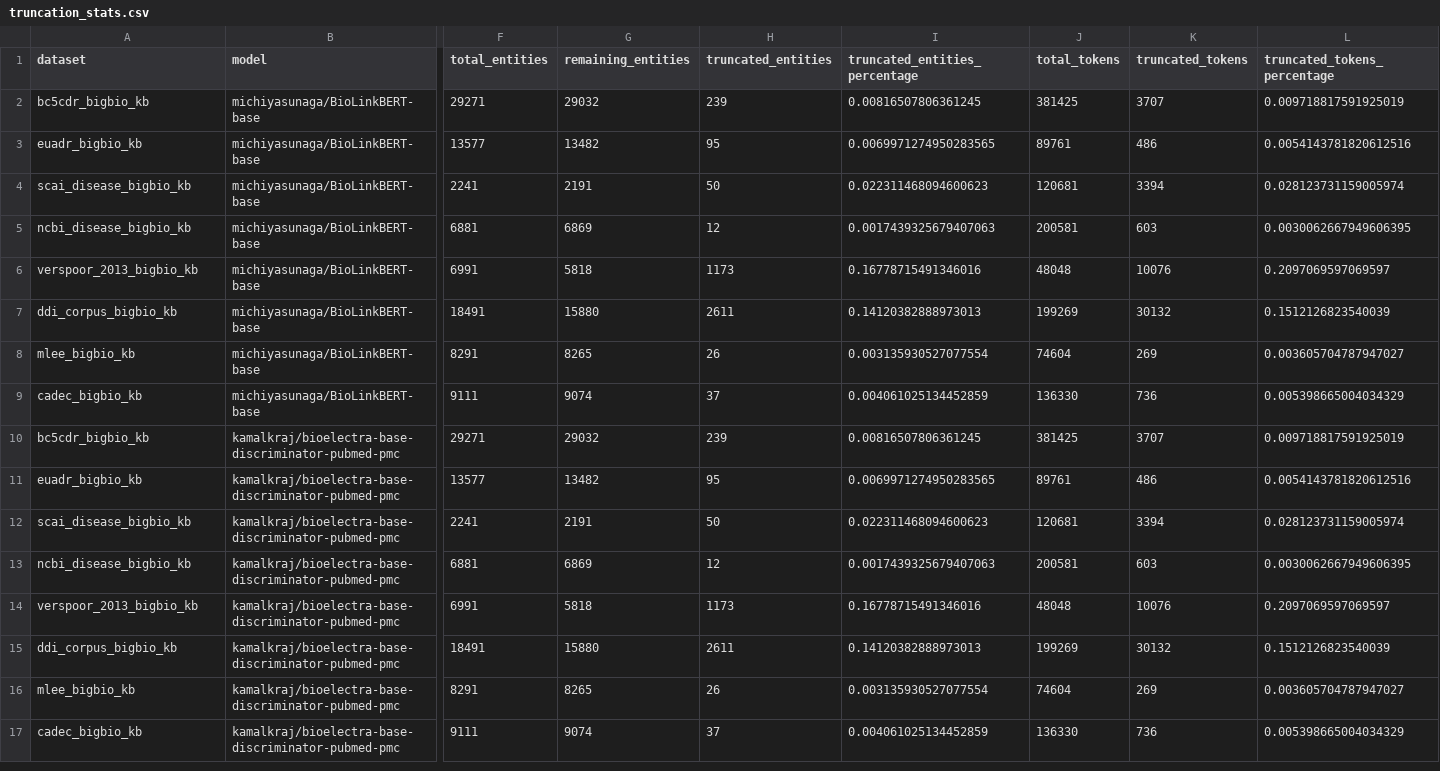
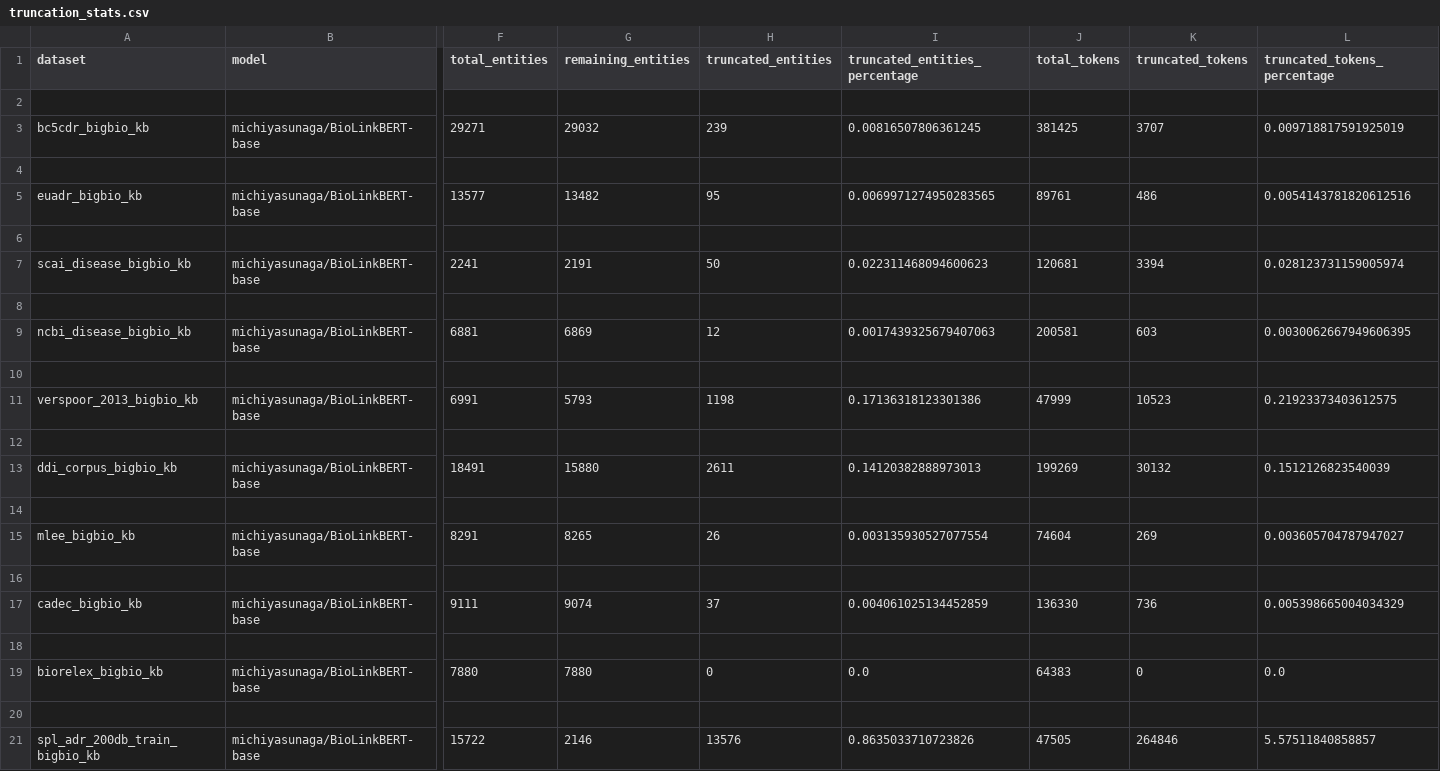
Before and after one commit to melvelet/transformers-interpret, a CSV file: truncation_stats.csv, drawn as a sheet; only a part is shown, gaps mark what is left out; removed rows and columns are numbered as before the commit, all else as after; rows hold the shown columns only; the diff names each change by its address in the sheet, - before the commit and + after, or states it on an @@ line.

```diff
--- a/truncation_stats.csv
+++ b/truncation_stats.csv
+row 2: (empty)
+row 4: (empty)
+row 6: (empty)
+row 8: (empty)
+row 10: (empty)
-G11 (remaining_entities): 5818
+G11 (remaining_entities): 5793
-H11 (truncated_entities): 1173
+H11 (truncated_entities): 1198
-I11 (truncated_entities_percentage): 0.16778715491346016
+I11 (truncated_entities_percentage): 0.17136318123301386
-J11 (total_tokens): 48048
+J11 (total_tokens): 47999
-K11 (truncated_tokens): 10076
+K11 (truncated_tokens): 10523
-L11 (truncated_tokens_percentage): 0.2097069597069597
+L11 (truncated_tokens_percentage): 0.21923373403612575
+row 12: (empty)
+row 14: (empty)
+row 16: (empty)
-row 18: bc5cdr_bigbio_kb | kamalkraj/bioelectra-base-discriminator-pubmed-pmc | 29271 | 29032 | 239 | 0.00816507806361245 | 381425 | 3707 | 0.009718817591925019
+row 18: (empty)
-row 11: euadr_bigbio_kb | kamalkraj/bioelectra-base-discriminator-pubmed-pmc | 13577 | 13482 | 95 | 0.0069971274950283565 | 89761 | 486 | 0.0054143781820612516
-row 12: scai_disease_bigbio_kb | kamalkraj/bioelectra-base-discriminator-pubmed-pmc | 2241 | 2191 | 50 | 0.022311468094600623 | 120681 | 3394 | 0.028123731159005974
-row 13: ncbi_disease_bigbio_kb | kamalkraj/bioelectra-base-discriminator-pubmed-pmc | 6881 | 6869 | 12 | 0.0017439325679407063 | 200581 | 603 | 0.0030062667949606395
-row 14: verspoor_2013_bigbio_kb | kamalkraj/bioelectra-base-discriminator-pubmed-pmc | 6991 | 5818 | 1173 | 0.16778715491346016 | 48048 | 10076 | 0.2097069597069597
-row 15: ddi_corpus_bigbio_kb | kamalkraj/bioelectra-base-discriminator-pubmed-pmc | 18491 | 15880 | 2611 | 0.14120382888973013 | 199269 | 30132 | 0.1512126823540039
-row 16: mlee_bigbio_kb | kamalkraj/bioelectra-base-discriminator-pubmed-pmc | 8291 | 8265 | 26 | 0.003135930527077554 | 74604 | 269 | 0.003605704787947027
+row 19: biorelex_bigbio_kb | michiyasunaga/BioLinkBERT-base | 7880 | 7880 | 0 | 0.0 | 64383 | 0 | 0.0
-row 20: cadec_bigbio_kb | kamalkraj/bioelectra-base-discriminator-pubmed-pmc | 9111 | 9074 | 37 | 0.004061025134452859 | 136330 | 736 | 0.005398665004034329
+row 20: (empty)
+row 21: spl_adr_200db_train_bigbio_kb | michiyasunaga/BioLinkBERT-base | 15722 | 2146 | 13576 | 0.8635033710723826 | 47505 | 264846 | 5.57511840858857
```
Also changed, not shown: 1 other file.
